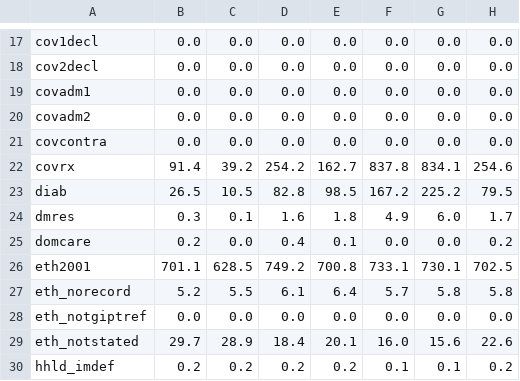
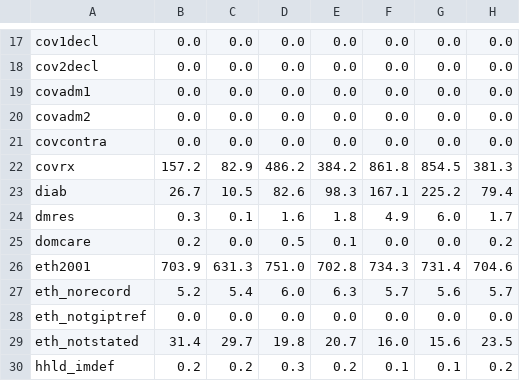
Before and after one commit to opensafely/primis-codelist-prevalence, a CSV file: released-outputs/code-prevalence-by-age-and-sex_emis.csv, drawn as a sheet; only a part is shown, gaps mark what is left out; the diff covers the shown part only.

```diff
--- a/released-outputs/code-prevalence-by-age-and-sex_emis.csv
+++ b/released-outputs/code-prevalence-by-age-and-sex_emis.csv
@@ -21,10 +21,10 @@ covadm2,0.0,0.0,0.0,0.0,0.0,0.0,0.0
 covcontra,0.0,0.0,0.0,0.0,0.0,0.0,0.0
-covrx,91.4,39.2,254.2,162.7,837.8,834.1,254.6
-diab,26.5,10.5,82.8,98.5,167.2,225.2,79.5
+covrx,157.2,82.9,486.2,384.2,861.8,854.5,381.3
+diab,26.7,10.5,82.6,98.3,167.1,225.2,79.4
 dmres,0.3,0.1,1.6,1.8,4.9,6.0,1.7
-domcare,0.2,0.0,0.4,0.1,0.0,0.0,0.2
-eth2001,701.1,628.5,749.2,700.8,733.1,730.1,702.5
-eth_norecord,5.2,5.5,6.1,6.4,5.7,5.8,5.8
+domcare,0.2,0.0,0.5,0.1,0.0,0.0,0.2
+eth2001,703.9,631.3,751.0,702.8,734.3,731.4,704.6
+eth_norecord,5.2,5.4,6.0,6.3,5.7,5.6,5.7
 eth_notgiptref,0.0,0.0,0.0,0.0,0.0,0.0,0.0
-eth_notstated,29.7,28.9,18.4,20.1,16.0,15.6,22.6
-hhld_imdef,0.2,0.2,0.2,0.2,0.1,0.1,0.2
+eth_notstated,31.4,29.7,19.8,20.7,16.0,15.6,23.5
+hhld_imdef,0.2,0.2,0.3,0.2,0.1,0.1,0.2
```
Also changed, not shown: 1 added row, 1 removed row and 137 edited cells elsewhere in this file, 22 other files.
